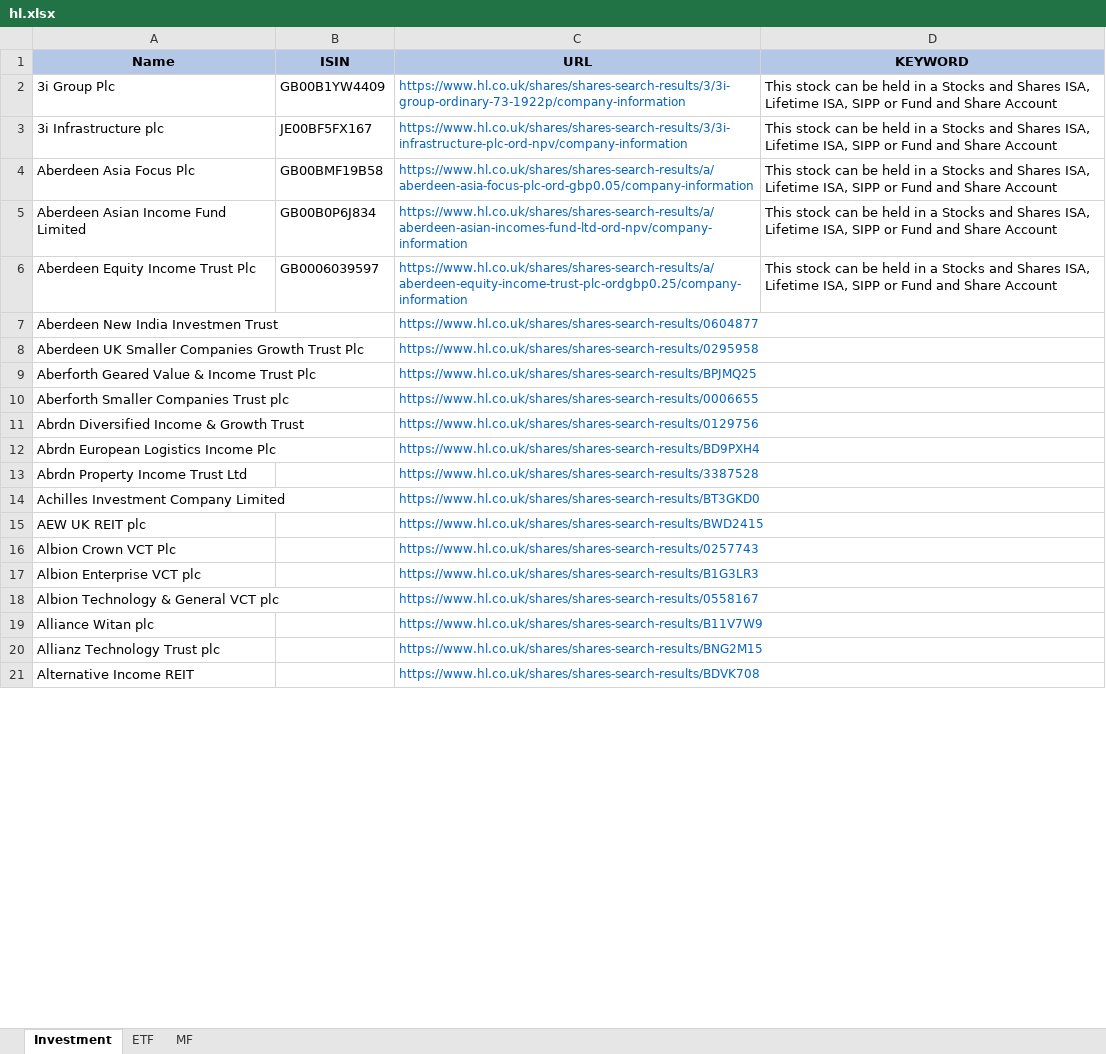
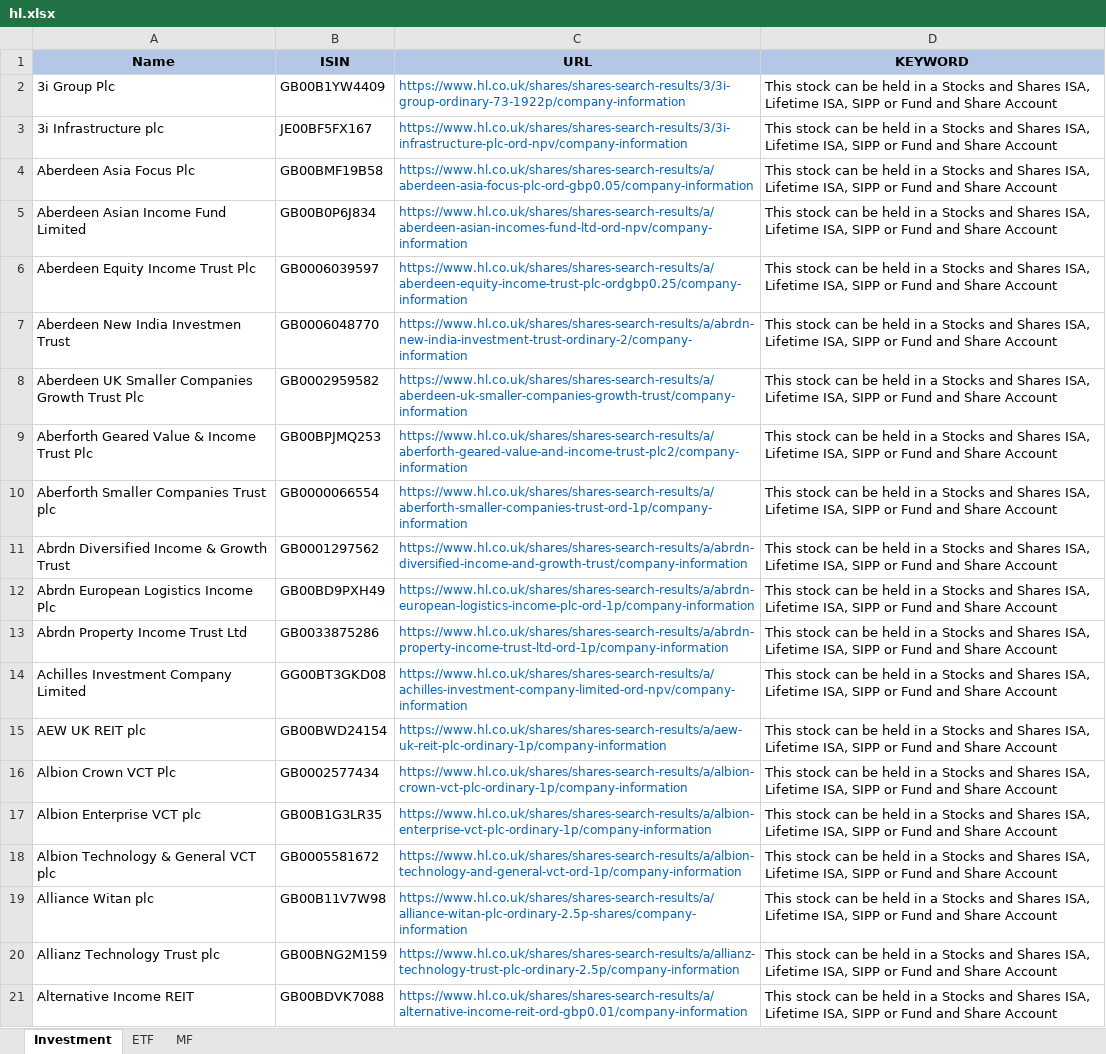
Before and after one commit to amineautomation2/concurrent, an Excel workbook: spreadsheet/hl.xlsx, sheet Investment, drawn as a sheet; only a part is shown; values as stored, in another font and other column widths than the file's, no borders; the diff covers the shown part only; the diff names each change by its address in the sheet, - before the commit and + after, or states it on an @@ line.

```diff
--- a/spreadsheet/hl.xlsx (sheet Investment)
+++ b/spreadsheet/hl.xlsx (sheet Investment)
-B7 (ISIN): (empty)
+B7 (ISIN): GB0006048770
-C7 (URL): https://www.hl.co.uk/shares/shares-search-results/0604877
+C7 (URL): https://www.hl.co.uk/shares/shares-search-results/a/abrdn-new-india-investment-trust-ordinary-2/company-information
-D7:D21 (KEYWORD): (empty)
+D7:D21 (KEYWORD): This stock can be held in a Stocks and Shares ISA, Lifetime ISA, SIPP or Fund and Share Account
-B8 (ISIN): (empty)
+B8 (ISIN): GB0002959582
-C8 (URL): https://www.hl.co.uk/shares/shares-search-results/0295958
+C8 (URL): https://www.hl.co.uk/shares/shares-search-results/a/aberdeen-uk-smaller-companies-growth-trust/company-information
-B9 (ISIN): (empty)
+B9 (ISIN): GB00BPJMQ253
-C9 (URL): https://www.hl.co.uk/shares/shares-search-results/BPJMQ25
+C9 (URL): https://www.hl.co.uk/shares/shares-search-results/a/aberforth-geared-value-and-income-trust-plc2/company-information
-B10 (ISIN): (empty)
+B10 (ISIN): GB0000066554
-C10 (URL): https://www.hl.co.uk/shares/shares-search-results/0006655
+C10 (URL): https://www.hl.co.uk/shares/shares-search-results/a/aberforth-smaller-companies-trust-ord-1p/company-information
-B11 (ISIN): (empty)
+B11 (ISIN): GB0001297562
-C11 (URL): https://www.hl.co.uk/shares/shares-search-results/0129756
+C11 (URL): https://www.hl.co.uk/shares/shares-search-results/a/abrdn-diversified-income-and-growth-trust/company-information
-B12 (ISIN): (empty)
+B12 (ISIN): GB00BD9PXH49
-C12 (URL): https://www.hl.co.uk/shares/shares-search-results/BD9PXH4
+C12 (URL): https://www.hl.co.uk/shares/shares-search-results/a/abrdn-european-logistics-income-plc-ord-1p/company-information
-B13 (ISIN): (empty)
+B13 (ISIN): GB0033875286
-C13 (URL): https://www.hl.co.uk/shares/shares-search-results/3387528
+C13 (URL): https://www.hl.co.uk/shares/shares-search-results/a/abrdn-property-income-trust-ltd-ord-1p/company-information
-B14 (ISIN): (empty)
+B14 (ISIN): GG00BT3GKD08
-C14 (URL): https://www.hl.co.uk/shares/shares-search-results/BT3GKD0
+C14 (URL): https://www.hl.co.uk/shares/shares-search-results/a/achilles-investment-company-limited-ord-npv/company-information
-B15 (ISIN): (empty)
+B15 (ISIN): GB00BWD24154
-C15 (URL): https://www.hl.co.uk/shares/shares-search-results/BWD2415
+C15 (URL): https://www.hl.co.uk/shares/shares-search-results/a/aew-uk-reit-plc-ordinary-1p/company-information
-B16 (ISIN): (empty)
+B16 (ISIN): GB0002577434
-C16 (URL): https://www.hl.co.uk/shares/shares-search-results/0257743
+C16 (URL): https://www.hl.co.uk/shares/shares-search-results/a/albion-crown-vct-plc-ordinary-1p/company-information
-B17 (ISIN): (empty)
+B17 (ISIN): GB00B1G3LR35
-C17 (URL): https://www.hl.co.uk/shares/shares-search-results/B1G3LR3
+C17 (URL): https://www.hl.co.uk/shares/shares-search-results/a/albion-enterprise-vct-plc-ordinary-1p/company-information
-B18 (ISIN): (empty)
+B18 (ISIN): GB0005581672
-C18 (URL): https://www.hl.co.uk/shares/shares-search-results/0558167
+C18 (URL): https://www.hl.co.uk/shares/shares-search-results/a/albion-technology-and-general-vct-ord-1p/company-information
-B19 (ISIN): (empty)
+B19 (ISIN): GB00B11V7W98
-C19 (URL): https://www.hl.co.uk/shares/shares-search-results/B11V7W9
+C19 (URL): https://www.hl.co.uk/shares/shares-search-results/a/alliance-witan-plc-ordinary-2.5p-shares/company-information
-B20 (ISIN): (empty)
+B20 (ISIN): GB00BNG2M159
-C20 (URL): https://www.hl.co.uk/shares/shares-search-results/BNG2M15
+C20 (URL): https://www.hl.co.uk/shares/shares-search-results/a/allianz-technology-trust-plc-ordinary-2.5p/company-information
-B21 (ISIN): (empty)
+B21 (ISIN): GB00BDVK7088
-C21 (URL): https://www.hl.co.uk/shares/shares-search-results/BDVK708
+C21 (URL): https://www.hl.co.uk/shares/shares-search-results/a/alternative-income-reit-ord-gbp0.01/company-information
```
Also changed, not shown: 866 edited cells elsewhere in this sheet, 5 other files.
